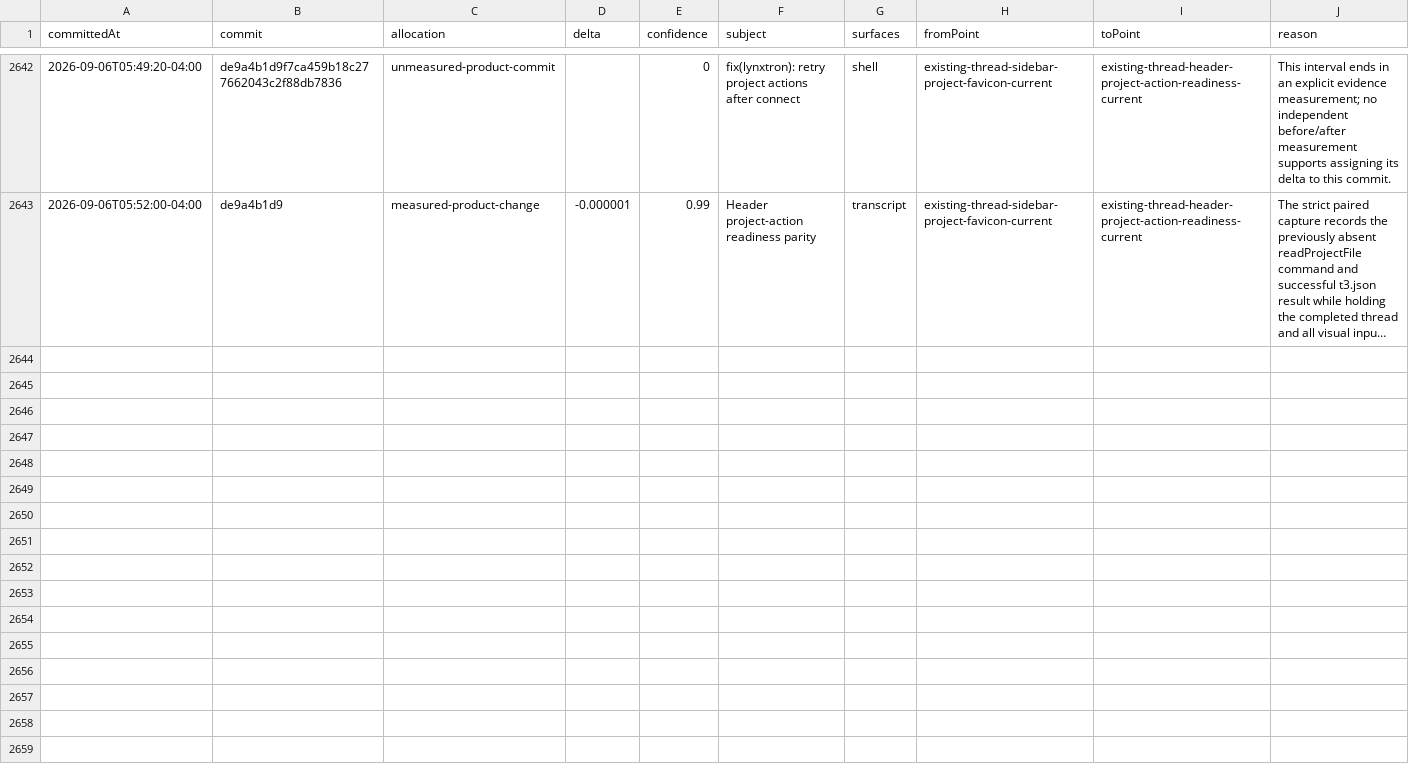
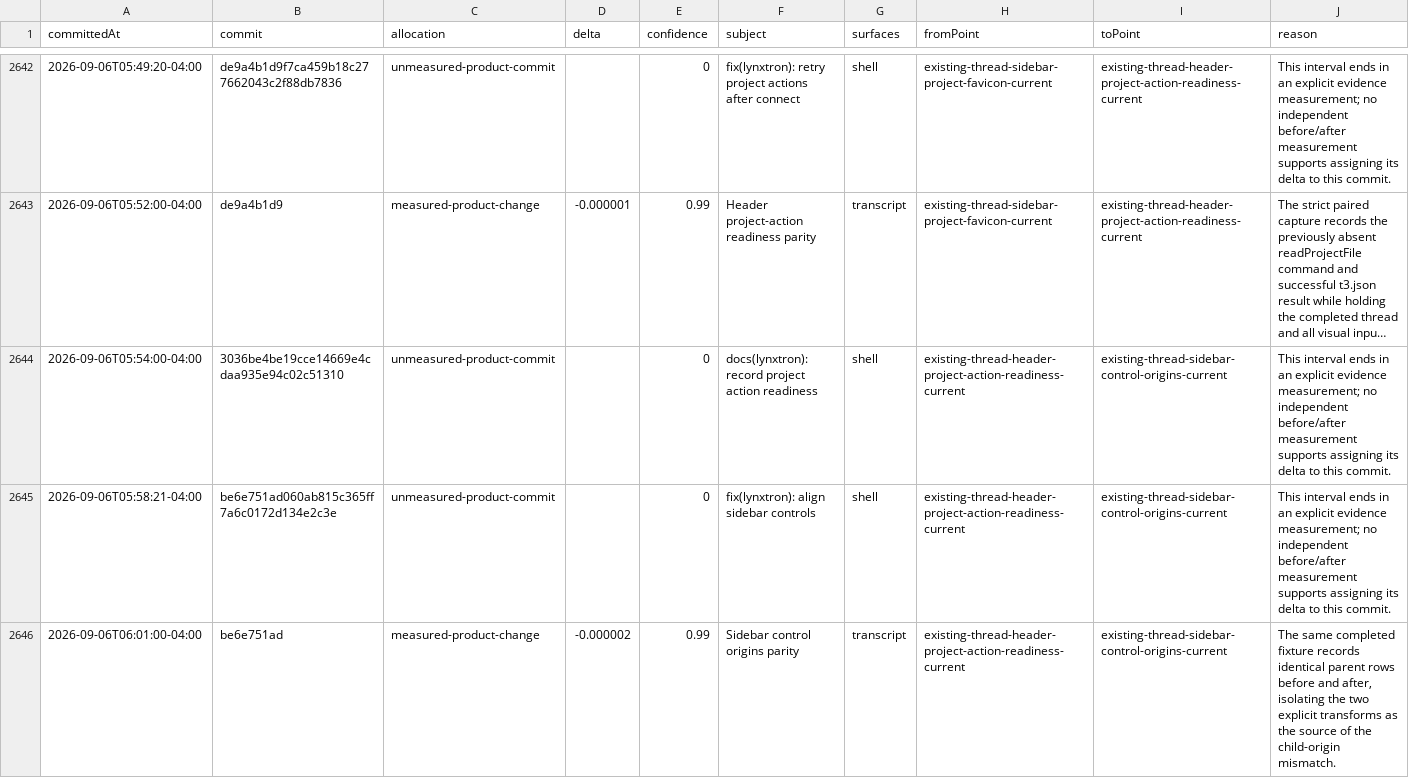
Before and after one commit to Huxpro/t3code-lynxtron, a CSV file: apps/lynxtron/reports/fidelity-loss/commit-attribution.csv, drawn as a sheet; only a part is shown, gaps mark what is left out; long unchanged cells end in …; the diff names each change by its address in the sheet, - before the commit and + after, or states it on an @@ line.

Commit message:
docs(lynxtron): record sidebar control parity

```diff
--- a/apps/lynxtron/reports/fidelity-loss/commit-attribution.csv
+++ b/apps/lynxtron/reports/fidelity-loss/commit-attribution.csv
+row 2644: 2026-09-06T05:54:00-04:00 | 3036be4be19cce14669e4cdaa935e94c02c51310 | unmeasured-product-commit |  | 0 | docs(lynxtron): record project action readiness | shell | existing-thread-header-project-action-readiness-current | existing-thread-sidebar-control-origins-current | This interval ends in an explicit evidence measurement; no independent before/after measurement supports assigning its delta to this commit.
+row 2645: 2026-09-06T05:58:21-04:00 | be6e751ad060ab815c365ff7a6c0172d134e2c3e | unmeasured-product-commit |  | 0 | fix(lynxtron): align sidebar controls | shell | existing-thread-header-project-action-readiness-current | existing-thread-sidebar-control-origins-current | This interval ends in an explicit evidence measurement; no independent before/after measurement supports assigning its delta to this commit.
+row 2646: 2026-09-06T06:01:00-04:00 | be6e751ad | measured-product-change | -0.000002 | 0.99 | Sidebar control origins parity | transcript | existing-thread-header-project-action-readiness-current | existing-thread-sidebar-control-origins-current | The same completed fixture records identical parent rows before and after, isolating the two explicit transforms as the source of the child-origin mismatch.
```
Also changed, not shown: apps/lynxtron/reports/fidelity-loss/history.csv, 4 other files.
